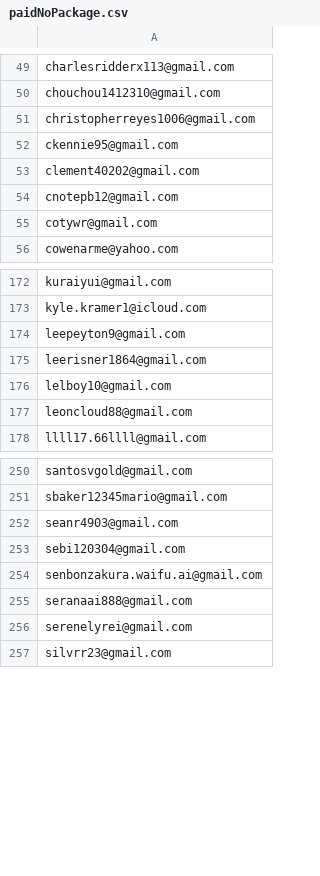
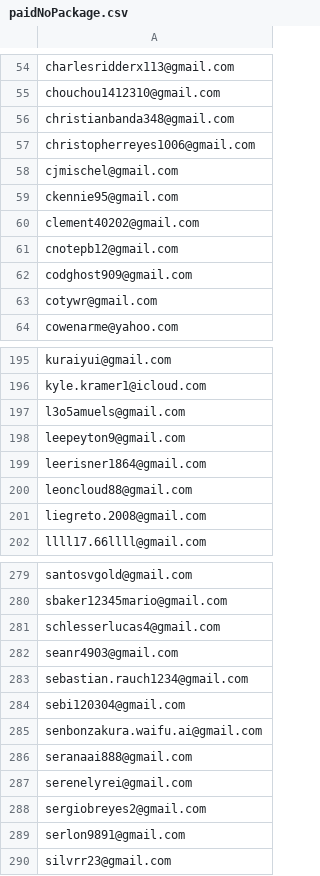
Before and after one commit to lerboi/Auto-Email-Campaign, a CSV file: email/paidNoPackage.csv, drawn as a sheet; only a part is shown, gaps mark what is left out; the diff covers the shown part only.

```diff
--- a/email/paidNoPackage.csv
+++ b/email/paidNoPackage.csv
@@ -50,3 +55,5 @@ charlesridderx113@gmail.com
 chouchou1412310@gmail.com
+christianbanda348@gmail.com
 christopherreyes1006@gmail.com
+cjmischel@gmail.com
 ckennie95@gmail.com
@@ -54,2 +61,3 @@ clement40202@gmail.com
 cnotepb12@gmail.com
+codghost909@gmail.com
 cotywr@gmail.com
@@ -173,6 +196,7 @@ kuraiyui@gmail.com
 kyle.kramer1@icloud.com
+l3o5amuels@gmail.com
 leepeyton9@gmail.com
 leerisner1864@gmail.com
-lelboy10@gmail.com
 leoncloud88@gmail.com
+liegreto.2008@gmail.com
 llll17.66llll@gmail.com
@@ -251,3 +280,5 @@ santosvgold@gmail.com
 sbaker12345mario@gmail.com
+schlesserlucas4@gmail.com
 seanr4903@gmail.com
+sebastian.rauch1234@gmail.com
 sebi120304@gmail.com
@@ -256,2 +287,4 @@ seranaai888@gmail.com
 serenelyrei@gmail.com
+sergiobreyes2@gmail.com
+serlon9891@gmail.com
 silvrr23@gmail.com
```
Also changed, not shown: 36 added rows and 8 removed rows elsewhere in this file, 3 other files.
